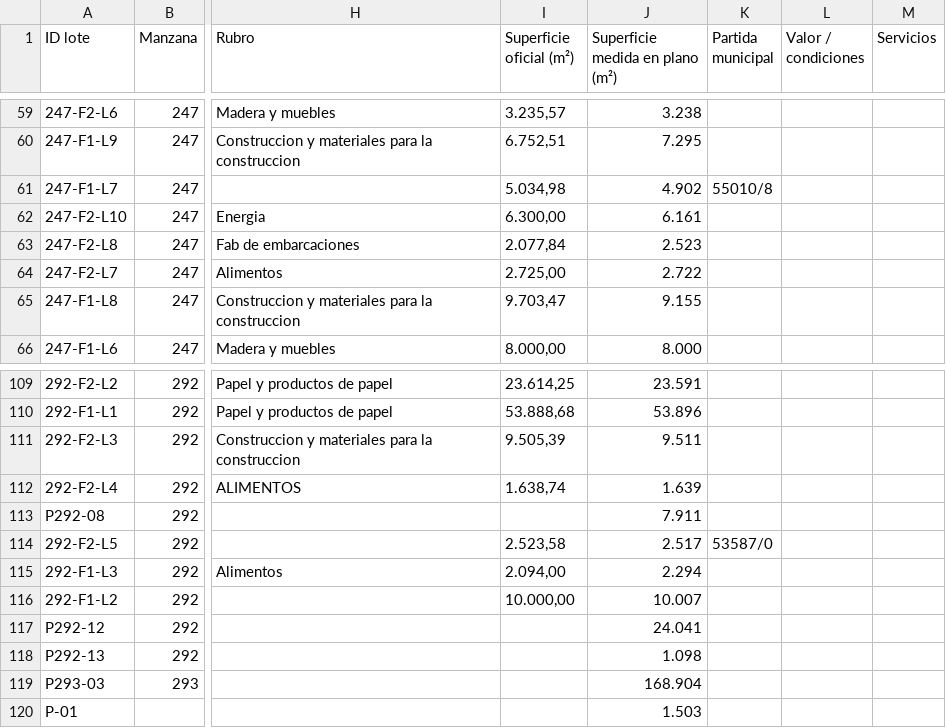
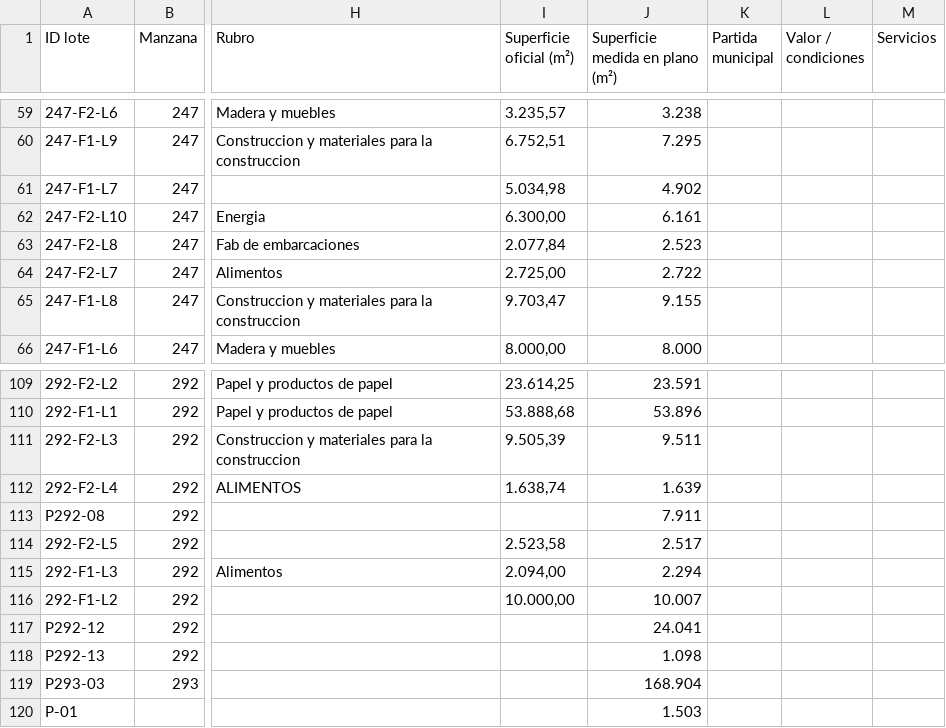
Before and after one commit to noeliaayelenzampa-dotcom/mapa-lotes-parque-industrial, a CSV file: data/lotes.csv, drawn as a sheet; only a part is shown, gaps mark what is left out; the diff covers the shown part only; the diff names each change by its address in the sheet, - before the commit and + after, or states it on an @@ line.

```diff
--- a/data/lotes.csv
+++ b/data/lotes.csv
-K61 (Partida municipal): 55010/8
+K61 (Partida municipal): (empty)
-K114 (Partida municipal): 53587/0
+K114 (Partida municipal): (empty)
```
Also changed, not shown: 9 edited cells elsewhere in this file, 2 other files.
